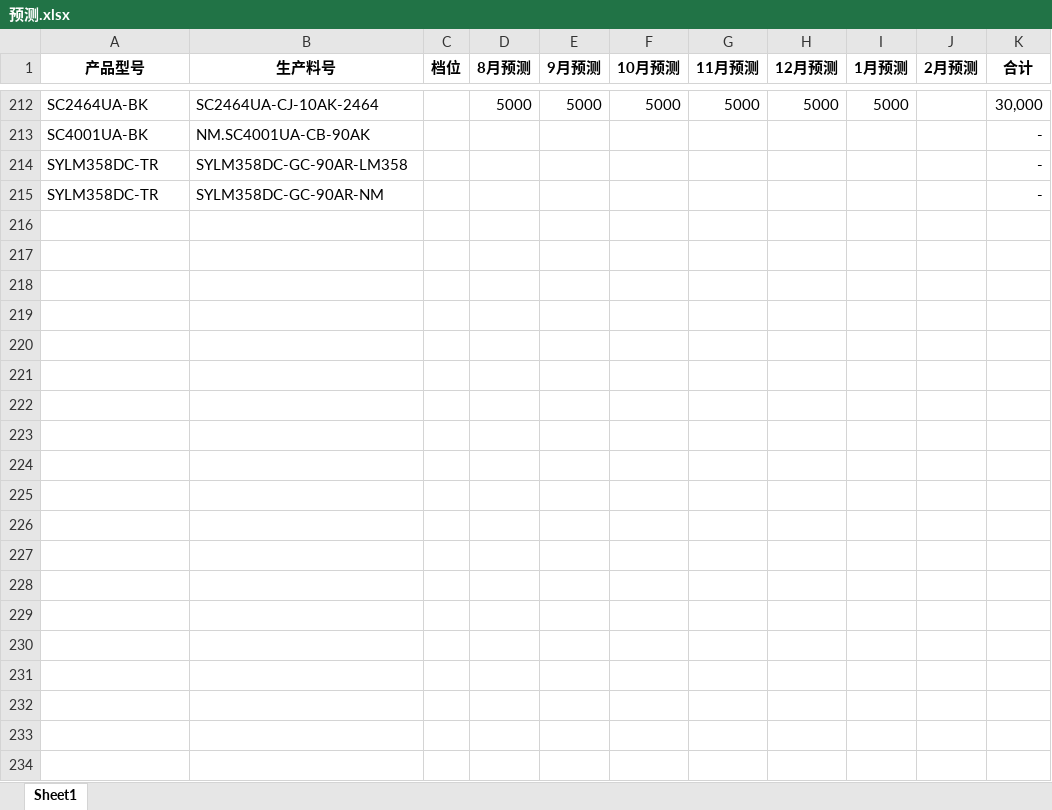
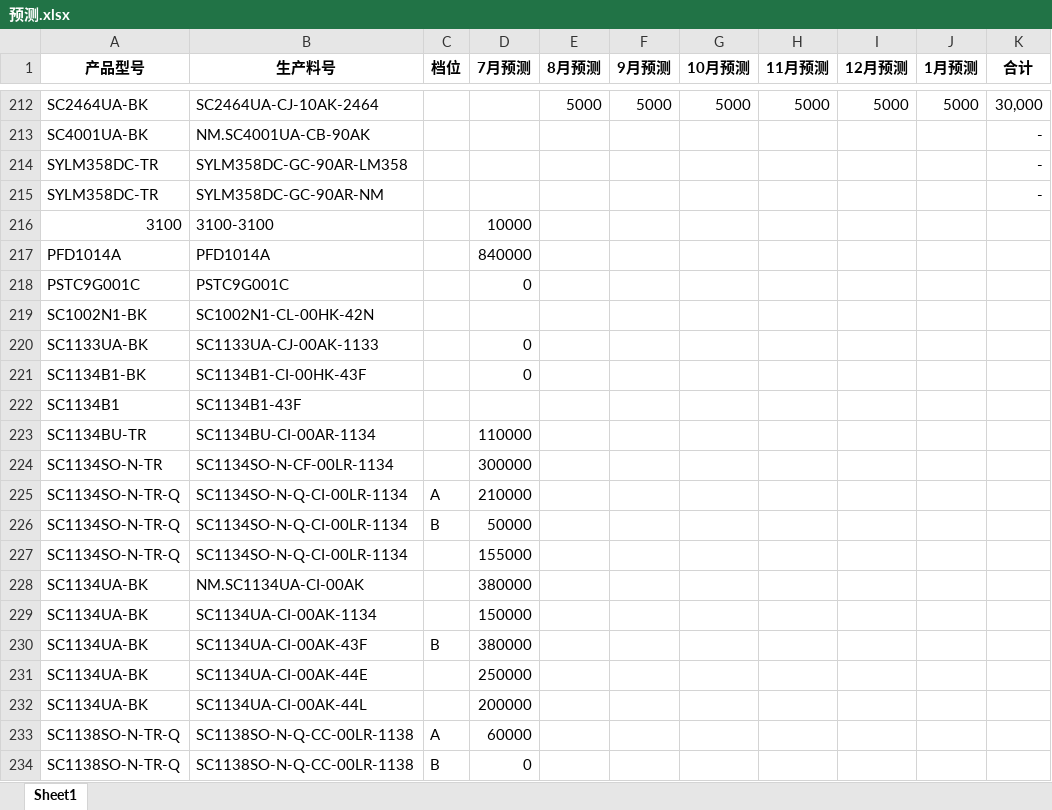
Before and after one commit to TTTriste06/operation_planning-, an Excel workbook: 预测.xlsx, sheet Sheet1, drawn as a sheet; only a part is shown, gaps mark what is left out; values as stored, in another font and other column widths than the file's, no borders; removed rows and columns are numbered as before the commit, all else as after; the diff covers the shown part only; the diff names each change by its address in the sheet, - before the commit and + after, or states it on an @@ line.

Commit message:
upload 预测.xlsx

```diff
--- a/预测.xlsx (sheet Sheet1)
+++ b/预测.xlsx (sheet Sheet1)
+column D (7月预测), empty
-column J (2月预测), empty
+row 216: 3100 | 3100-3100 |  | 10000
+row 217: PFD1014A | PFD1014A |  | 840000
+row 218: PSTC9G001C | PSTC9G001C |  | 0
+row 219: SC1002N1-BK | SC1002N1-CL-00HK-42N
+row 220: SC1133UA-BK | SC1133UA-CJ-00AK-1133 |  | 0
+row 221: SC1134B1-BK | SC1134B1-CI-00HK-43F |  | 0
+row 222: SC1134B1 | SC1134B1-43F
+row 223: SC1134BU-TR | SC1134BU-CI-00AR-1134 |  | 110000
+row 224: SC1134SO-N-TR | SC1134SO-N-CF-00LR-1134 |  | 300000
+row 225: SC1134SO-N-TR-Q | SC1134SO-N-Q-CI-00LR-1134 | A | 210000
+row 226: SC1134SO-N-TR-Q | SC1134SO-N-Q-CI-00LR-1134 | B | 50000
+row 227: SC1134SO-N-TR-Q | SC1134SO-N-Q-CI-00LR-1134 |  | 155000
+row 228: SC1134UA-BK | NM.SC1134UA-CI-00AK |  | 380000
+row 229: SC1134UA-BK | SC1134UA-CI-00AK-1134 |  | 150000
+row 230: SC1134UA-BK | SC1134UA-CI-00AK-43F | B | 380000
+row 231: SC1134UA-BK | SC1134UA-CI-00AK-44E |  | 250000
+row 232: SC1134UA-BK | SC1134UA-CI-00AK-44L |  | 200000
+row 233: SC1138SO-N-TR-Q | SC1138SO-N-Q-CC-00LR-1138 | A | 60000
+row 234: SC1138SO-N-TR-Q | SC1138SO-N-Q-CC-00LR-1138 | B | 0
```
Also changed, not shown: 185 added rows elsewhere in this sheet, formulas that keep their value.
